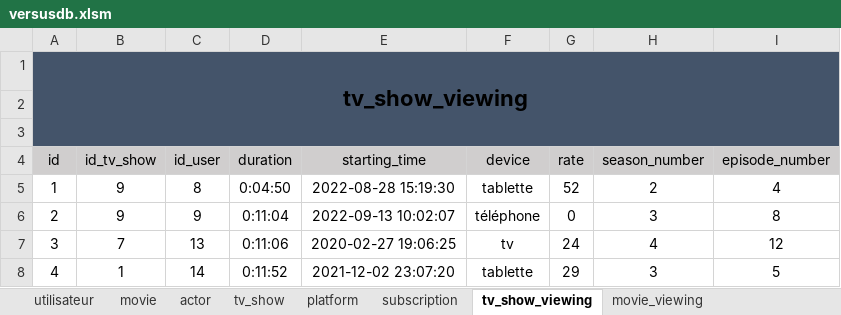
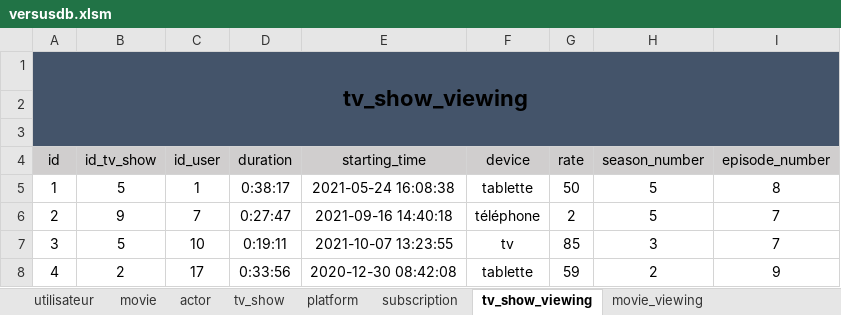
Before and after one commit to superneyluj/versus_database, an Excel workbook: versusdb.xlsm, sheet tv_show_viewing, drawn as a sheet; only a part is shown; values as stored, in another font and other column widths than the file's, no borders; the diff covers the shown part only; the diff names each change by its address in the sheet, - before the commit and + after, or states it on an @@ line.

```diff
--- a/versusdb.xlsm (sheet tv_show_viewing)
+++ b/versusdb.xlsm (sheet tv_show_viewing)
-B5 (id_tv_show): 9
+B5 (id_tv_show): 5
-C5 (id_user): 8
+C5 (id_user): 1
-D5 (duration): 0:04:50
+D5 (duration): 0:38:17
-E5 (starting_time): 2022-08-28 15:19:30
+E5 (starting_time): 2021-05-24 16:08:38
-G5 (rate): 52
+G5 (rate): 50
-H5 (season_number): 2
+H5 (season_number): 5
-I5 (episode_number): 4
+I5 (episode_number): 8
-C6 (id_user): 9
+C6 (id_user): 7
-D6 (duration): 0:11:04
+D6 (duration): 0:27:47
-E6 (starting_time): 2022-09-13 10:02:07
+E6 (starting_time): 2021-09-16 14:40:18
-G6 (rate): 0
+G6 (rate): 2
-H6 (season_number): 3
+H6 (season_number): 5
-I6 (episode_number): 8
+I6 (episode_number): 7
-B7 (id_tv_show): 7
+B7 (id_tv_show): 5
-C7 (id_user): 13
+C7 (id_user): 10
-D7 (duration): 0:11:06
+D7 (duration): 0:19:11
-E7 (starting_time): 2020-02-27 19:06:25
+E7 (starting_time): 2021-10-07 13:23:55
-G7 (rate): 24
+G7 (rate): 85
-H7 (season_number): 4
+H7 (season_number): 3
-I7 (episode_number): 12
+I7 (episode_number): 7
-B8 (id_tv_show): 1
+B8 (id_tv_show): 2
-C8 (id_user): 14
+C8 (id_user): 17
-D8 (duration): 0:11:52
+D8 (duration): 0:33:56
-E8 (starting_time): 2021-12-02 23:07:20
+E8 (starting_time): 2020-12-30 08:42:08
-G8 (rate): 29
+G8 (rate): 59
-H8 (season_number): 3
+H8 (season_number): 2
-I8 (episode_number): 5
+I8 (episode_number): 9
```
Also changed, not shown: 51 edited cells elsewhere in this sheet, sheet movie_viewing, sheet utilisateur, sheet subscription, sheet movie_disponibility, sheet tv_show_disponibility, sheet play_in_tv_show, 1 more sheet, formulas that keep their value, 1 other file.
